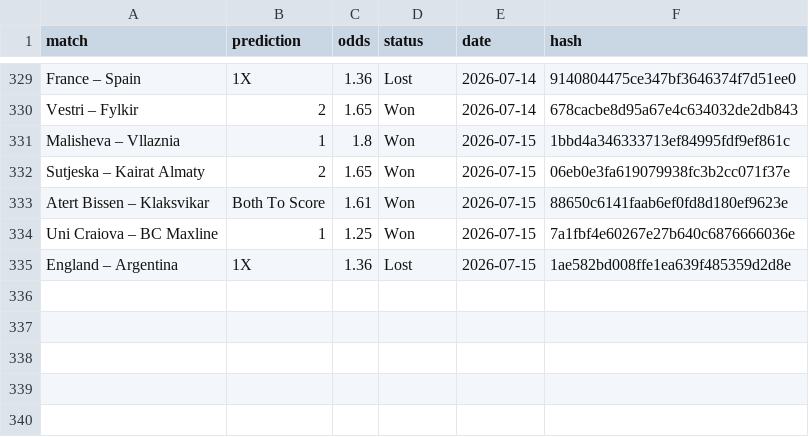
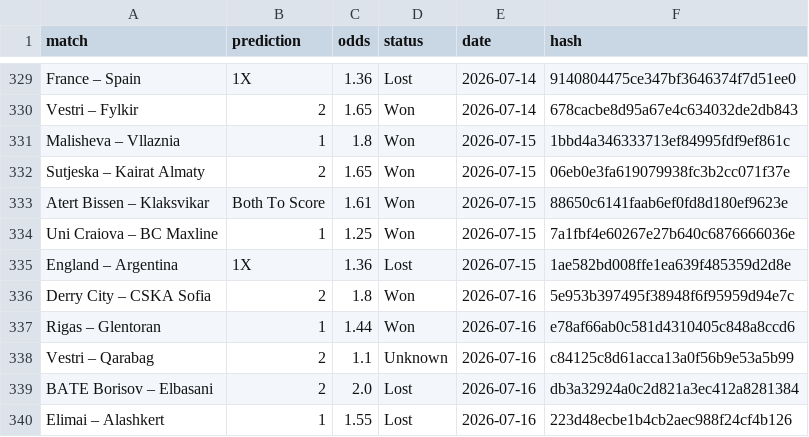
Before and after one commit to dchumari/bet-history, a CSV file: data/finished_bets.csv, drawn as a sheet; only a part is shown, gaps mark what is left out; the diff names each change by its address in the sheet, - before the commit and + after, or states it on an @@ line.

```diff
--- a/data/finished_bets.csv
+++ b/data/finished_bets.csv
+row 336: Derry City – CSKA Sofia | 2 | 1.8 | Won | 2026-07-16 | 5e953b397495f38948f6f95959d94e7c
+row 337: Rigas – Glentoran | 1 | 1.44 | Won | 2026-07-16 | e78af66ab0c581d4310405c848a8ccd6
+row 338: Vestri – Qarabag | 2 | 1.1 | Unknown | 2026-07-16 | c84125c8d61acca13a0f56b9e53a5b99
+row 339: BATE Borisov – Elbasani | 2 | 2.0 | Lost | 2026-07-16 | db3a32924a0c2d821a3ec412a8281384
+row 340: Elimai – Alashkert | 1 | 1.55 | Lost | 2026-07-16 | 223d48ecbe1b4cb2aec988f24cf4b126
```
Also changed, not shown: 1 other file.
